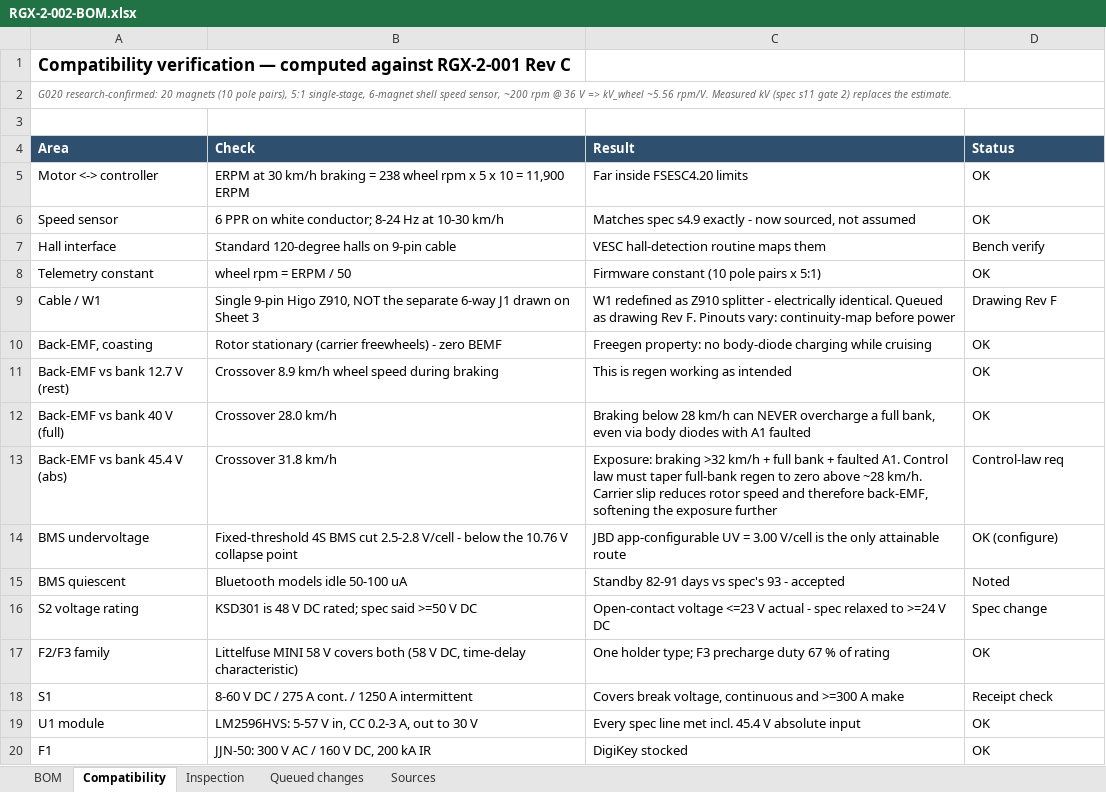
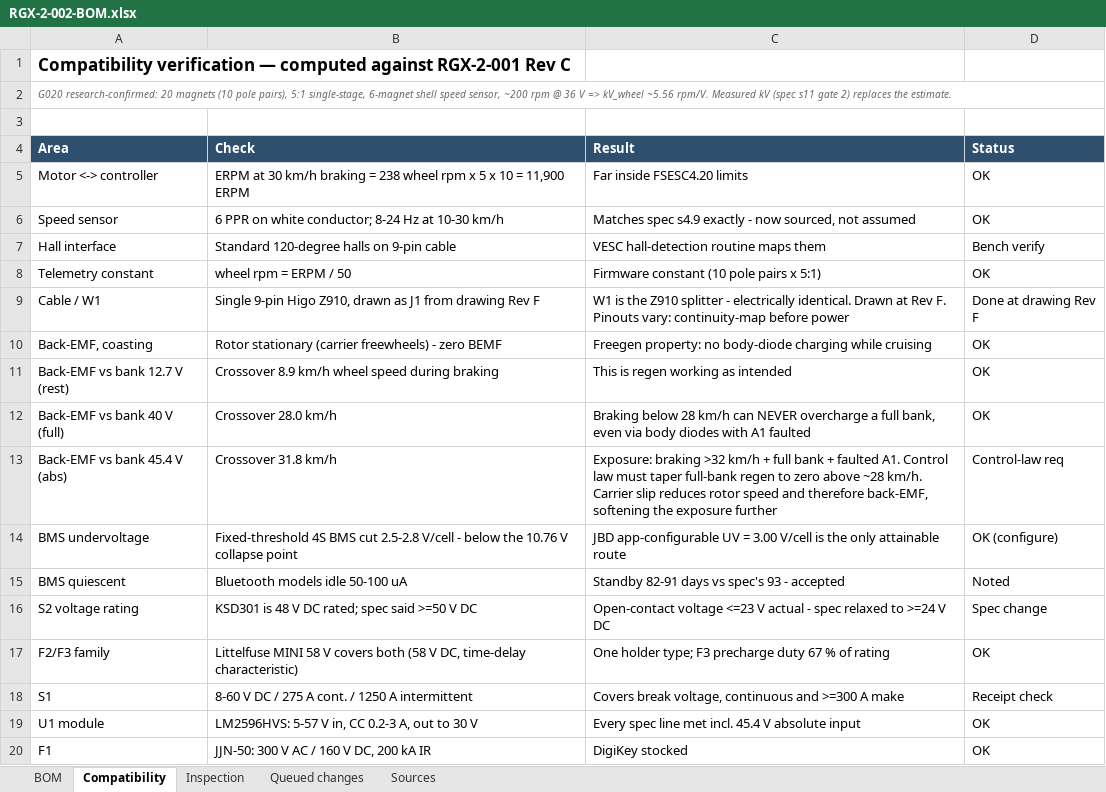
Before and after one commit to Quin8989/ebike-regen-brake-controller-v2, an Excel workbook: design/RGX-2-002-BOM.xlsx, sheet Compatibility, drawn as a sheet; values as stored, in another font and other column widths than the file's, no borders; the diff names each change by its address in the sheet, - before the commit and + after, or states it on an @@ line.

```diff
--- a/design/RGX-2-002-BOM.xlsx (sheet Compatibility)
+++ b/design/RGX-2-002-BOM.xlsx (sheet Compatibility)
-B9 (Check): …Higo Z910, NOT the separate 6-way J1 drawn on Sheet 3
+B9 (Check): …Higo Z910, drawn as J1 from drawing Rev F
-C9 (Result): W1 redefined as Z910 splitter - electrically identical. Queued as drawing Rev F.…
+C9 (Result): W1 is the Z910 splitter - electrically identical. Drawn at Rev F.…
-D9 (Status): Drawing Rev F
+D9 (Status): Done at drawing Rev F
```
Also changed, not shown: sheet Queued changes, sheet BOM, 8 other files.
